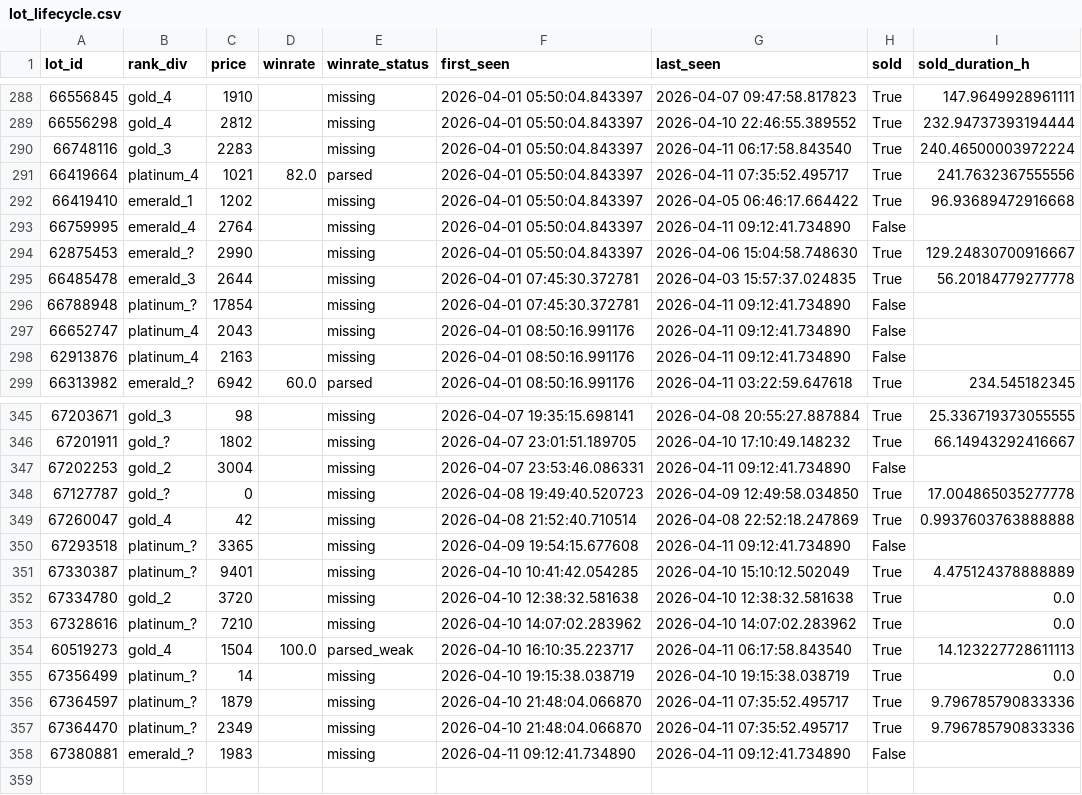
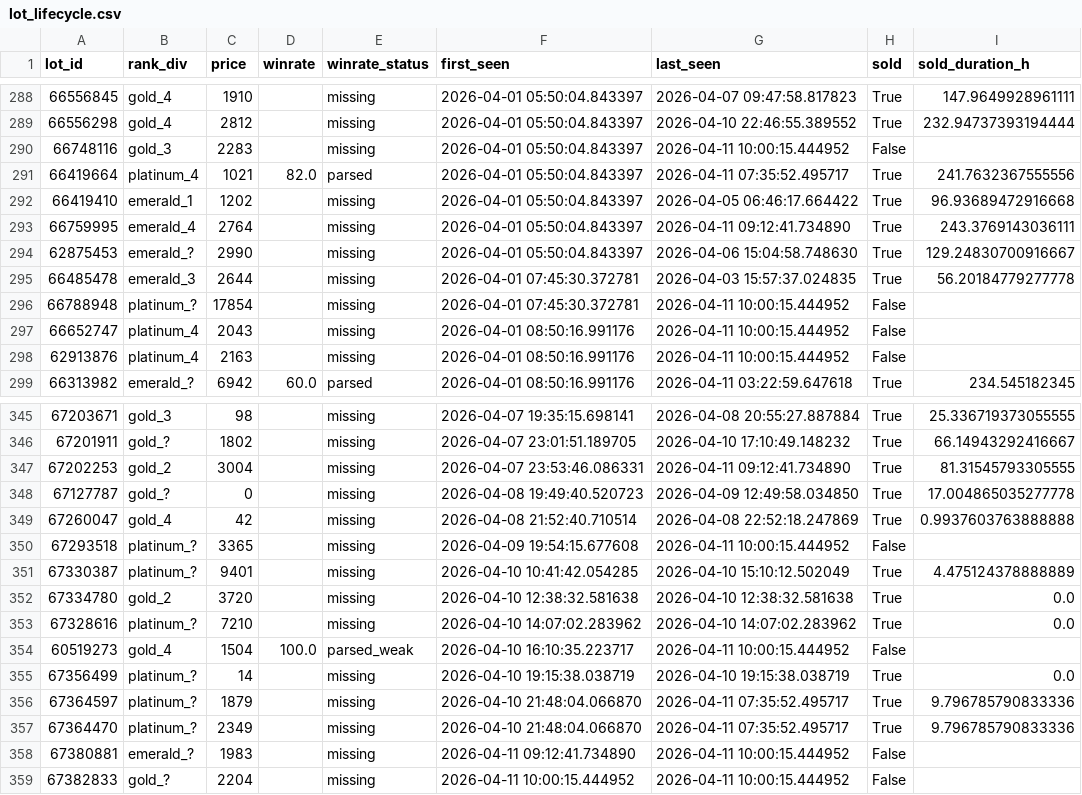
Before and after one commit to bel1k66/funpay-tracker, a CSV file: lot_lifecycle.csv, drawn as a sheet; only a part is shown, gaps mark what is left out; the diff covers the shown part only.

```diff
--- a/lot_lifecycle.csv
+++ b/lot_lifecycle.csv
@@ -289,11 +289,11 @@ lot_id,rank_div,price,winrate,winrate_status,first_seen,last_seen,sold,sold_dura
 66556298,gold_4,2812,,missing,2026-04-01 05:50:04.843397,2026-04-10 22:46:55.389552,True,232.94737393194444
-66748116,gold_3,2283,,missing,2026-04-01 05:50:04.843397,2026-04-11 06:17:58.843540,True,240.46500003972224
+66748116,gold_3,2283,,missing,2026-04-01 05:50:04.843397,2026-04-11 10:00:15.444952,False,
 66419664,platinum_4,1021,82.0,parsed,2026-04-01 05:50:04.843397,2026-04-11 07:35:52.495717,True,241.7632367555556
 66419410,emerald_1,1202,,missing,2026-04-01 05:50:04.843397,2026-04-05 06:46:17.664422,True,96.93689472916668
-66759995,emerald_4,2764,,missing,2026-04-01 05:50:04.843397,2026-04-11 09:12:41.734890,False,
+66759995,emerald_4,2764,,missing,2026-04-01 05:50:04.843397,2026-04-11 09:12:41.734890,True,243.3769143036111
 62875453,emerald_?,2990,,missing,2026-04-01 05:50:04.843397,2026-04-06 15:04:58.748630,True,129.24830700916667
 66485478,emerald_3,2644,,missing,2026-04-01 07:45:30.372781,2026-04-03 15:57:37.024835,True,56.20184779277778
-66788948,platinum_?,17854,,missing,2026-04-01 07:45:30.372781,2026-04-11 09:12:41.734890,False,
-66652747,platinum_4,2043,,missing,2026-04-01 08:50:16.991176,2026-04-11 09:12:41.734890,False,
-62913876,platinum_4,2163,,missing,2026-04-01 08:50:16.991176,2026-04-11 09:12:41.734890,False,
+66788948,platinum_?,17854,,missing,2026-04-01 07:45:30.372781,2026-04-11 10:00:15.444952,False,
+66652747,platinum_4,2043,,missing,2026-04-01 08:50:16.991176,2026-04-11 10:00:15.444952,False,
+62913876,platinum_4,2163,,missing,2026-04-01 08:50:16.991176,2026-04-11 10:00:15.444952,False,
 66313982,emerald_?,6942,60.0,parsed,2026-04-01 08:50:16.991176,2026-04-11 03:22:59.647618,True,234.545182345
@@ -346,6 +346,6 @@ lot_id,rank_div,price,winrate,winrate_status,first_seen,last_seen,sold,sold_dura
 67201911,gold_?,1802,,missing,2026-04-07 23:01:51.189705,2026-04-10 17:10:49.148232,True,66.14943292416667
-67202253,gold_2,3004,,missing,2026-04-07 23:53:46.086331,2026-04-11 09:12:41.734890,False,
+67202253,gold_2,3004,,missing,2026-04-07 23:53:46.086331,2026-04-11 09:12:41.734890,True,81.31545793305555
 67127787,gold_?,0,,missing,2026-04-08 19:49:40.520723,2026-04-09 12:49:58.034850,True,17.004865035277778
 67260047,gold_4,42,,missing,2026-04-08 21:52:40.710514,2026-04-08 22:52:18.247869,True,0.9937603763888888
-67293518,platinum_?,3365,,missing,2026-04-09 19:54:15.677608,2026-04-11 09:12:41.734890,False,
+67293518,platinum_?,3365,,missing,2026-04-09 19:54:15.677608,2026-04-11 10:00:15.444952,False,
 67330387,platinum_?,9401,,missing,2026-04-10 10:41:42.054285,2026-04-10 15:10:12.502049,True,4.475124378888889
@@ -353,3 +353,3 @@ lot_id,rank_div,price,winrate,winrate_status,first_seen,last_seen,sold,sold_dura
 67328616,platinum_?,7210,,missing,2026-04-10 14:07:02.283962,2026-04-10 14:07:02.283962,True,0.0
-60519273,gold_4,1504,100.0,parsed_weak,2026-04-10 16:10:35.223717,2026-04-11 06:17:58.843540,True,14.123227728611113
+60519273,gold_4,1504,100.0,parsed_weak,2026-04-10 16:10:35.223717,2026-04-11 10:00:15.444952,False,
 67356499,platinum_?,14,,missing,2026-04-10 19:15:38.038719,2026-04-10 19:15:38.038719,True,0.0
@@ -357,2 +357,3 @@ lot_id,rank_div,price,winrate,winrate_status,first_seen,last_seen,sold,sold_dura
 67364470,platinum_?,2349,,missing,2026-04-10 21:48:04.066870,2026-04-11 07:35:52.495717,True,9.796785790833336
-67380881,emerald_?,1983,,missing,2026-04-11 09:12:41.734890,2026-04-11 09:12:41.734890,False,
+67380881,emerald_?,1983,,missing,2026-04-11 09:12:41.734890,2026-04-11 10:00:15.444952,False,
+67382833,gold_?,2204,,missing,2026-04-11 10:00:15.444952,2026-04-11 10:00:15.444952,False,
```
Also changed, not shown: 26 edited cells elsewhere in this file.
